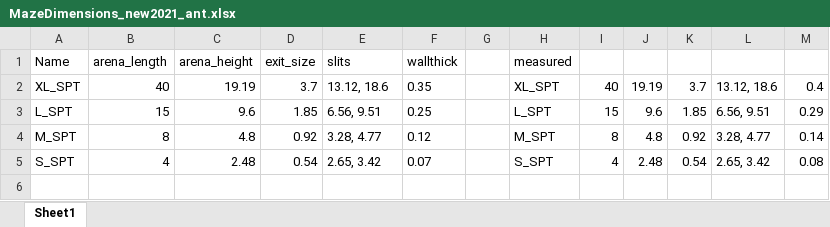
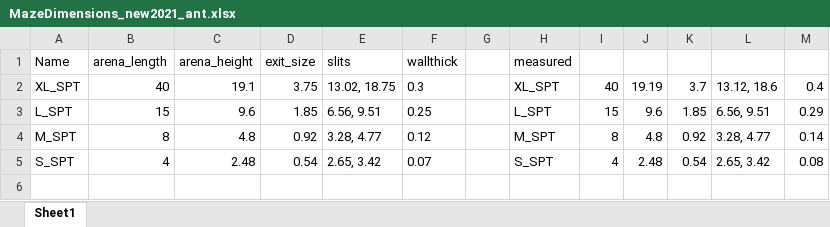
Before and after one commit to TabeaHeckenthaler/AntsShapes, an Excel workbook: Setup/MazeDimensions_new2021_ant.xlsx, sheet Sheet1, drawn as a sheet; only a part is shown; values as stored, in another font and other column widths than the file's, no borders; the diff names each change by its address in the sheet, - before the commit and + after, or states it on an @@ line.

Commit message:
Got rid of circular import. Also, updating maze dimensions.

```diff
--- a/Setup/MazeDimensions_new2021_ant.xlsx (sheet Sheet1)
+++ b/Setup/MazeDimensions_new2021_ant.xlsx (sheet Sheet1)
-C2 (arena_height): 19.19
+C2 (arena_height): 19.1
-D2 (exit_size): 3.7
+D2 (exit_size): 3.75
-E2 (slits): 13.12, 18.6
+E2 (slits): 13.02, 18.75
-F2 (wallthick): 0.35
+F2 (wallthick): 0.3
```
Also changed, not shown: Setup/LoadDimensions_new2021_ant.xlsx, 9 other files.
